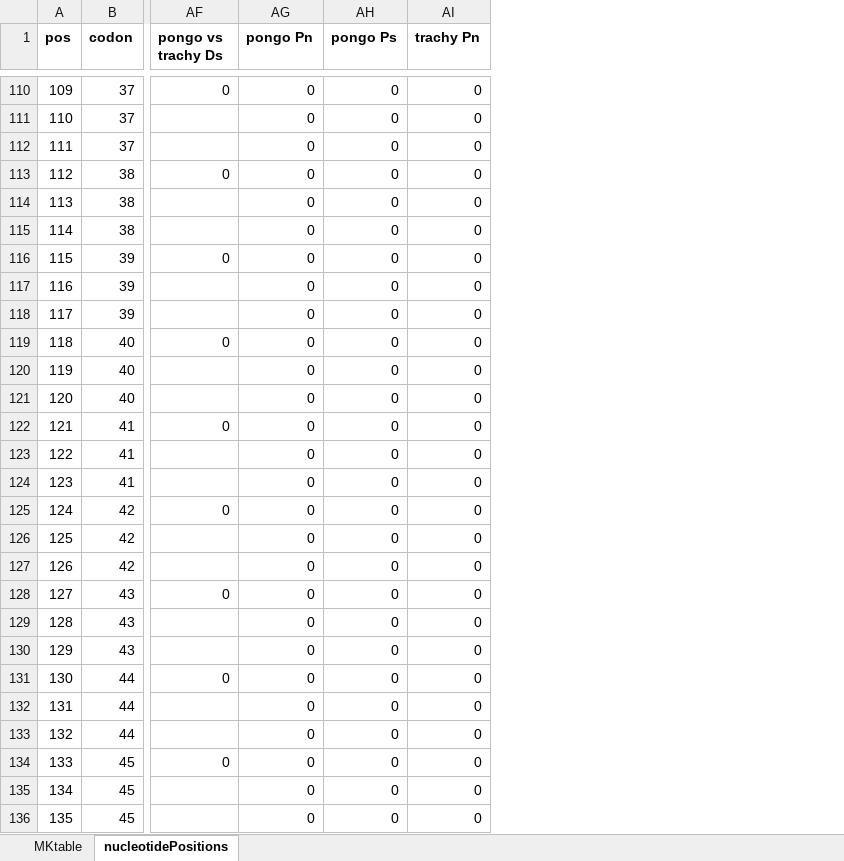
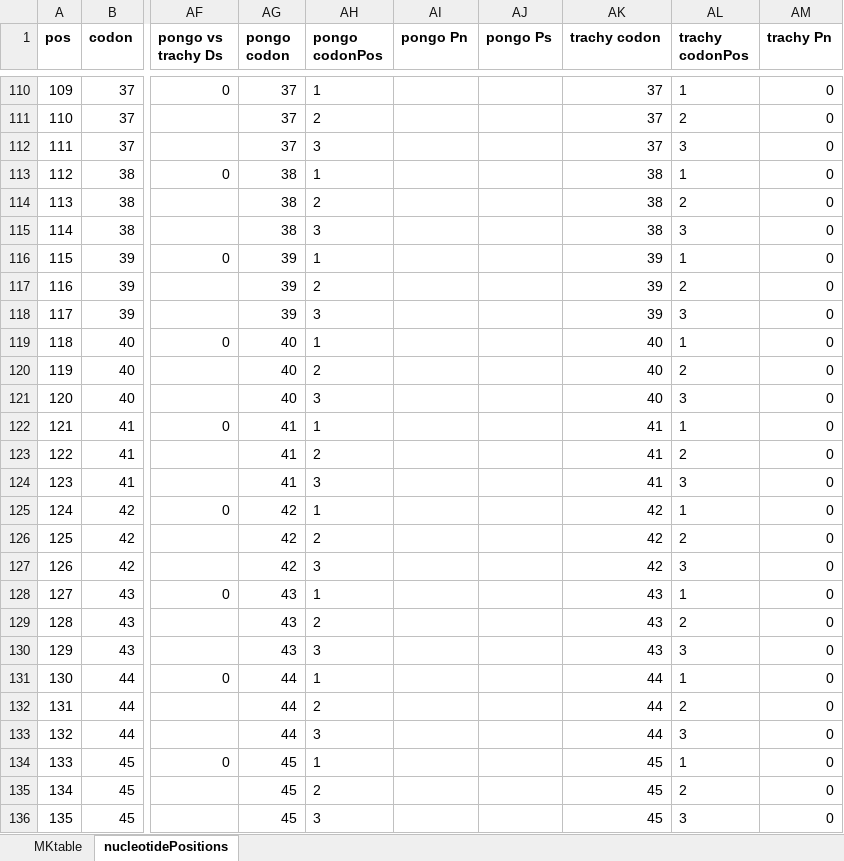
Before and after one commit to jayoung/MKtests_JY, an Excel workbook: test_data/MKTwebsiteExample/MKTwebsite_testAln_addNseqs/MKTwebsite_testAln_addNseqs_testOutput/MKTwebsite_testAln_addNseqs.MK.xlsx, sheet nucleotidePositions, drawn as a sheet; only a part is shown, gaps mark what is left out; values as stored, in another font and other column widths than the file's, no borders; addresses are those after the commit; the diff covers the shown part only; the diff names each change by its address in the sheet, - before the commit and + after, or states it on an @@ line.

```diff
--- a/test_data/MKTwebsiteExample/MKTwebsite_testAln_addNseqs/MKTwebsite_testAln_addNseqs_testOutput/MKTwebsite_testAln_addNseqs.MK.xlsx (sheet nucleotidePositions)
+++ b/test_data/MKTwebsiteExample/MKTwebsite_testAln_addNseqs/MKTwebsite_testAln_addNseqs_testOutput/MKTwebsite_testAln_addNseqs.MK.xlsx (sheet nucleotidePositions)
+column AG (pongo codon), rows 110-136: 37 | 37 | 37 | 38 | 38 | 38 | 39 | 39 | 39 | 40 | 40 | 40 | 41 | 41 | 41 | 42 | 42 | 42 | 43 | 43 | 43 | 44 | 44 | 44 | 45 | 45 | 45
+column AH (pongo codonPos), rows 110-136: 1 | 2 | 3 | 1 | 2 | 3 | 1 | 2 | 3 | 1 | 2 | 3 | 1 | 2 | 3 | 1 | 2 | 3 | 1 | 2 | 3 | 1 | 2 | 3 | 1 | 2 | 3
+column AK (trachy codon), rows 110-136: 37 | 37 | 37 | 38 | 38 | 38 | 39 | 39 | 39 | 40 | 40 | 40 | 41 | 41 | 41 | 42 | 42 | 42 | 43 | 43 | 43 | 44 | 44 | 44 | 45 | 45 | 45
+column AL (trachy codonPos), rows 110-136: 1 | 2 | 3 | 1 | 2 | 3 | 1 | 2 | 3 | 1 | 2 | 3 | 1 | 2 | 3 | 1 | 2 | 3 | 1 | 2 | 3 | 1 | 2 | 3 | 1 | 2 | 3
-AI110:AI136 (pongo Pn): 0
+AI110:AI136 (pongo Pn): (empty)
-AJ110:AJ136 (pongo Ps): 0
+AJ110:AJ136 (pongo Ps): (empty)
```
Also changed, not shown: 736 edited cells elsewhere in this sheet, test_data/MKTwebsiteExample/MKTwebsite_testAln/MKTwebsite_testAln_testOutput/MKTwebsite_testAln.MK.xlsx, test_data/MKTwebsiteExample/MKTwebsite_testAln_addNseqs/MKTwebsite_testAln_addGapSeqs_testOutput/MKTwebsite_testAln_addGapSeqs.MK.xlsx, 19 other files.
